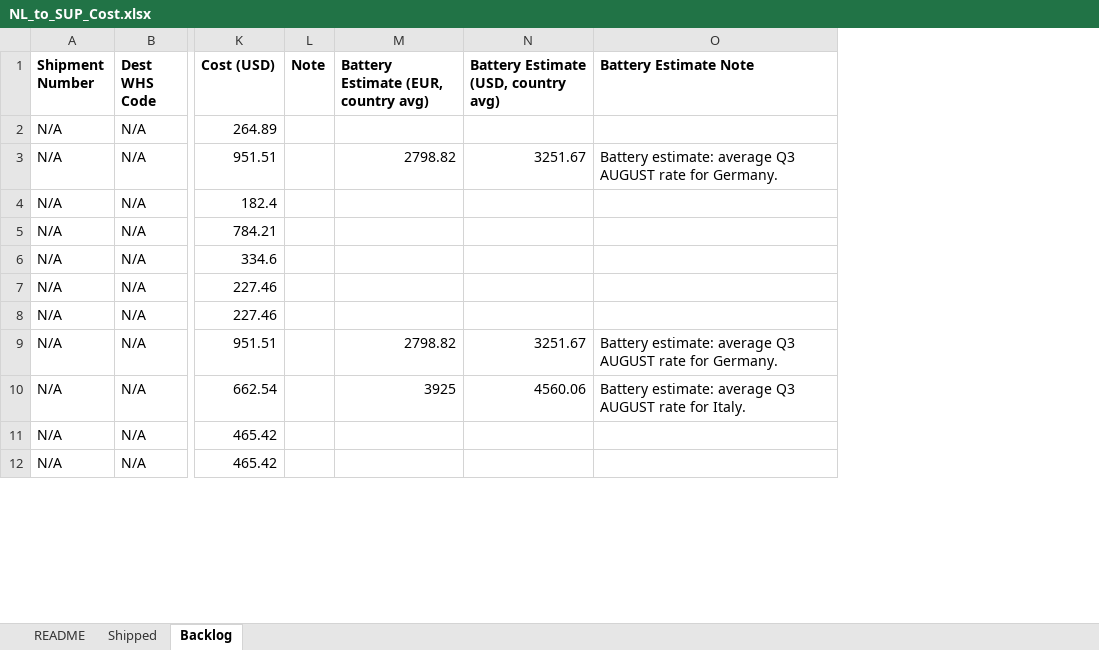
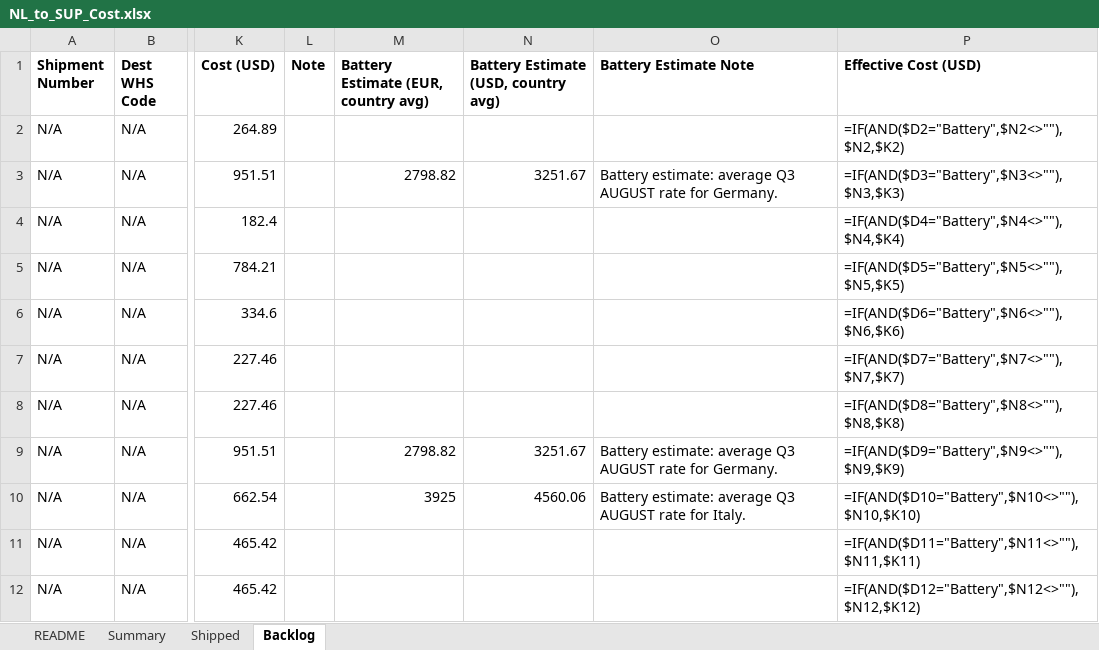
Before and after one commit to danielcarmel41-hash/logistics, an Excel workbook: output/NL_to_SUP_Cost.xlsx, sheet Backlog, drawn as a sheet; only a part is shown, gaps mark what is left out; values as stored, in another font and other column widths than the file's, no borders; formulas without a stored value are shown as written; the diff names each change by its address in the sheet, - before the commit and + after, or states it on an @@ line.

```diff
--- a/output/NL_to_SUP_Cost.xlsx (sheet Backlog)
+++ b/output/NL_to_SUP_Cost.xlsx (sheet Backlog)
+sheet tab: Summary
+column P (Effective Cost (USD)), rows 2-12: =IF(AND($D2="Battery",$N2<>""),$N2,$K2) | =IF(AND($D3="Battery",$N3<>""),$N3,$K3) | =IF(AND($D4="Battery",$N4<>""),$N4,$K4) | =IF(AND($D5="Battery",$N5<>""),$N5,$K5) | =IF(AND($D6="Battery",$N6<>""),$N6,$K6) | =IF(AND($D7="Battery",$N7<>""),$N7,$K7) | =IF(AND($D8="Battery",$N8<>""),$N8,$K8) | =IF(AND($D9="Battery",$N9<>""),$N9,$K9) | =IF(AND($D10="Battery",$N10<>""),$N10,$K10) | =IF(AND($D11="Battery",$N11<>""),$N11,$K11) | =IF(AND($D12="Battery",$N12<>""),$N12,$K12)
```
Also changed, not shown: sheet Shipped, sheet README, 2 other files.
